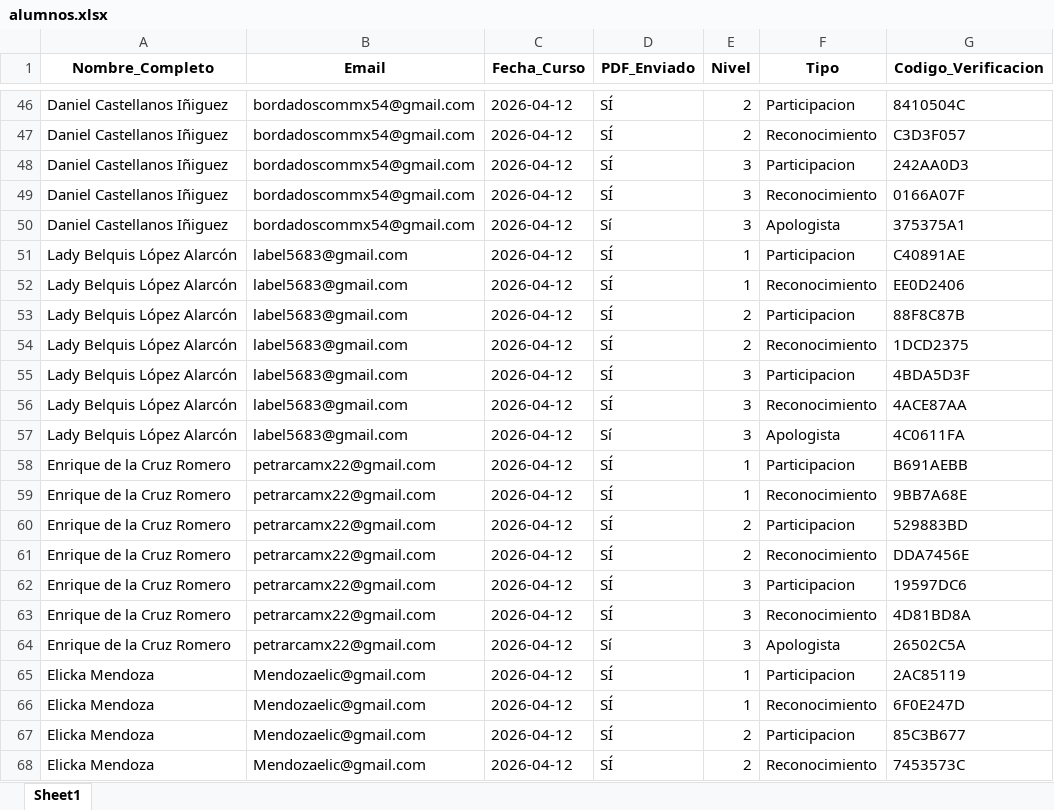
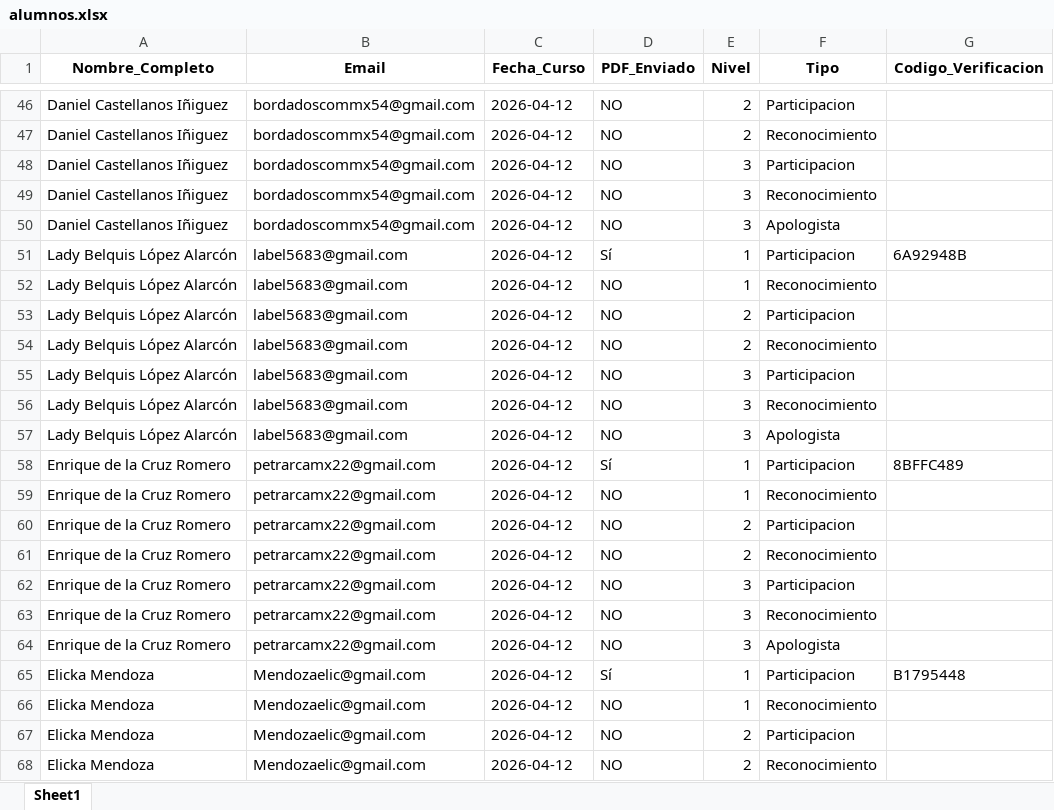
Before and after one commit to emazier1977/diplomas-eac, an Excel workbook: alumnos.xlsx, sheet Sheet1, drawn as a sheet; only a part is shown, gaps mark what is left out; values as stored, in another font and other column widths than the file's, no borders; the diff covers the shown part only; the diff names each change by its address in the sheet, - before the commit and + after, or states it on an @@ line.

```diff
--- a/alumnos.xlsx (sheet Sheet1)
+++ b/alumnos.xlsx (sheet Sheet1)
-D46:D49 (PDF_Enviado): SÍ
+D46:D49 (PDF_Enviado): NO
-G46 (Codigo_Verificacion): 8410504C
+G46 (Codigo_Verificacion): (empty)
-G47 (Codigo_Verificacion): C3D3F057
+G47 (Codigo_Verificacion): (empty)
-G48 (Codigo_Verificacion): 242AA0D3
+G48 (Codigo_Verificacion): (empty)
-G49 (Codigo_Verificacion): 0166A07F
+G49 (Codigo_Verificacion): (empty)
-D50 (PDF_Enviado): Sí
+D50 (PDF_Enviado): NO
-G50 (Codigo_Verificacion): 375375A1
+G50 (Codigo_Verificacion): (empty)
-D51 (PDF_Enviado): SÍ
+D51 (PDF_Enviado): Sí
-G51 (Codigo_Verificacion): C40891AE
+G51 (Codigo_Verificacion): 6A92948B
-D52:D56 (PDF_Enviado): SÍ
+D52:D56 (PDF_Enviado): NO
-G52 (Codigo_Verificacion): EE0D2406
+G52 (Codigo_Verificacion): (empty)
-G53 (Codigo_Verificacion): 88F8C87B
+G53 (Codigo_Verificacion): (empty)
-G54 (Codigo_Verificacion): 1DCD2375
+G54 (Codigo_Verificacion): (empty)
-G55 (Codigo_Verificacion): 4BDA5D3F
+G55 (Codigo_Verificacion): (empty)
-G56 (Codigo_Verificacion): 4ACE87AA
+G56 (Codigo_Verificacion): (empty)
-D57 (PDF_Enviado): Sí
+D57 (PDF_Enviado): NO
-G57 (Codigo_Verificacion): 4C0611FA
+G57 (Codigo_Verificacion): (empty)
-D58 (PDF_Enviado): SÍ
+D58 (PDF_Enviado): Sí
-G58 (Codigo_Verificacion): B691AEBB
+G58 (Codigo_Verificacion): 8BFFC489
-D59:D63 (PDF_Enviado): SÍ
+D59:D63 (PDF_Enviado): NO
-G59 (Codigo_Verificacion): 9BB7A68E
+G59 (Codigo_Verificacion): (empty)
-G60 (Codigo_Verificacion): 529883BD
+G60 (Codigo_Verificacion): (empty)
-G61 (Codigo_Verificacion): DDA7456E
+G61 (Codigo_Verificacion): (empty)
-G62 (Codigo_Verificacion): 19597DC6
+G62 (Codigo_Verificacion): (empty)
-G63 (Codigo_Verificacion): 4D81BD8A
+G63 (Codigo_Verificacion): (empty)
-D64 (PDF_Enviado): Sí
+D64 (PDF_Enviado): NO
-G64 (Codigo_Verificacion): 26502C5A
+G64 (Codigo_Verificacion): (empty)
-D65 (PDF_Enviado): SÍ
+D65 (PDF_Enviado): Sí
-G65 (Codigo_Verificacion): 2AC85119
+G65 (Codigo_Verificacion): B1795448
-D66:D68 (PDF_Enviado): SÍ
+D66:D68 (PDF_Enviado): NO
-G66 (Codigo_Verificacion): 6F0E247D
+G66 (Codigo_Verificacion): (empty)
-G67 (Codigo_Verificacion): 85C3B677
+G67 (Codigo_Verificacion): (empty)
-G68 (Codigo_Verificacion): 7453573C
+G68 (Codigo_Verificacion): (empty)
```
Also changed, not shown: 108 edited cells elsewhere in this sheet.
